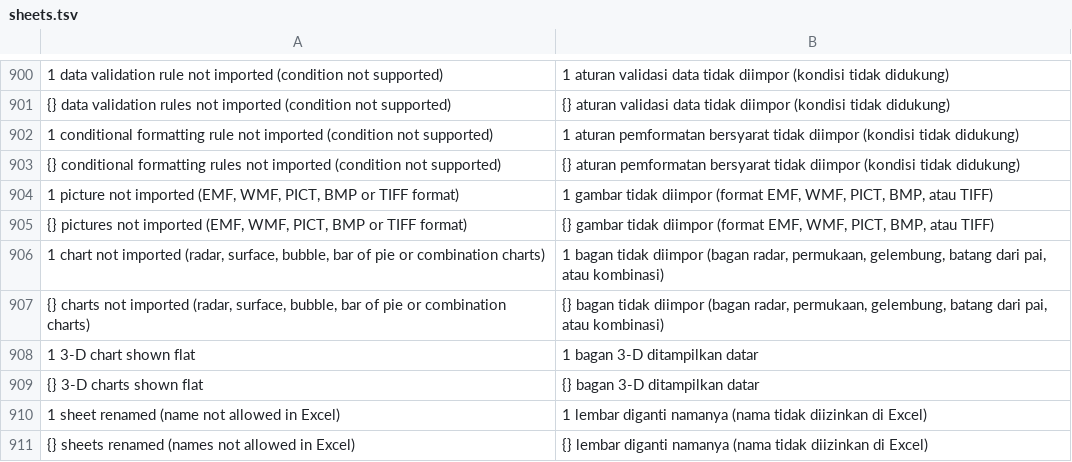
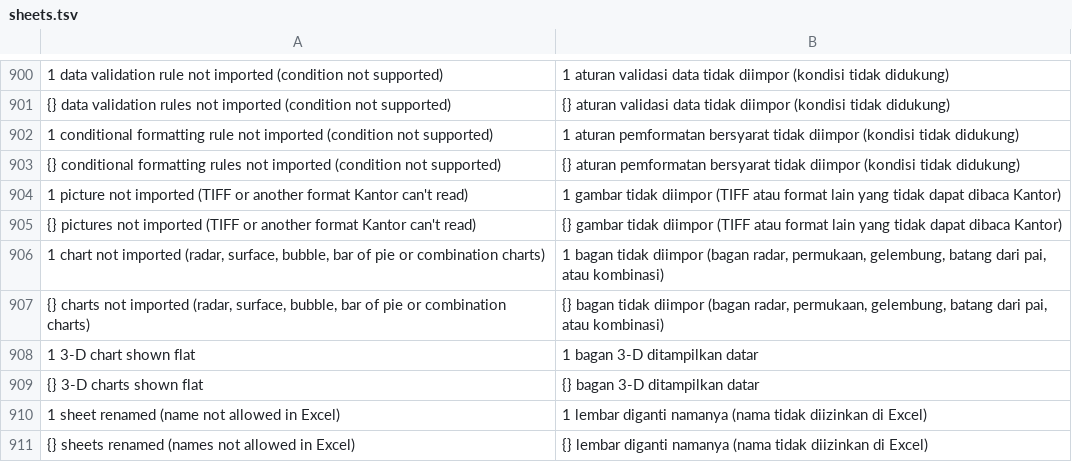
Before and after one commit to dzulfikar08/kantor, a TSV file: crates/kantor_ui/i18n/sheets.tsv, drawn as a sheet; only a part is shown, gaps mark what is left out; removed rows and columns are numbered as before the commit, all else as after; the diff names each change by its address in the sheet, - before the commit and + after, or states it on an @@ line.

Commit message:
Shared WMF/EMF/EMF+/PICT/BMP renderer (kantor_metafile) for Docs, Slides and Sheets, screen and PDF; metafile pictures kept by .doc/.ppt/.xls/.ods/.rtf imports; .doc grouped shapes and LibreOffice arcs

```diff
--- a/crates/kantor_ui/i18n/sheets.tsv
+++ b/crates/kantor_ui/i18n/sheets.tsv
-row 904: 1 picture not imported (EMF, WMF, PICT, BMP or TIFF format) | 1 gambar tidak diimpor (format EMF, WMF, PICT, BMP, atau TIFF)
-row 905: {} pictures not imported (EMF, WMF, PICT, BMP or TIFF format) | {} gambar tidak diimpor (format EMF, WMF, PICT, BMP, atau TIFF)
+row 904: 1 picture not imported (TIFF or another format Kantor can't read) | 1 gambar tidak diimpor (TIFF atau format lain yang tidak dapat dibaca Kantor)
+row 905: {} pictures not imported (TIFF or another format Kantor can't read) | {} gambar tidak diimpor (TIFF atau format lain yang tidak dapat dibaca Kantor)
```
Also changed, not shown: crates/kantor_ui/i18n/content.tsv, 56 other files.
